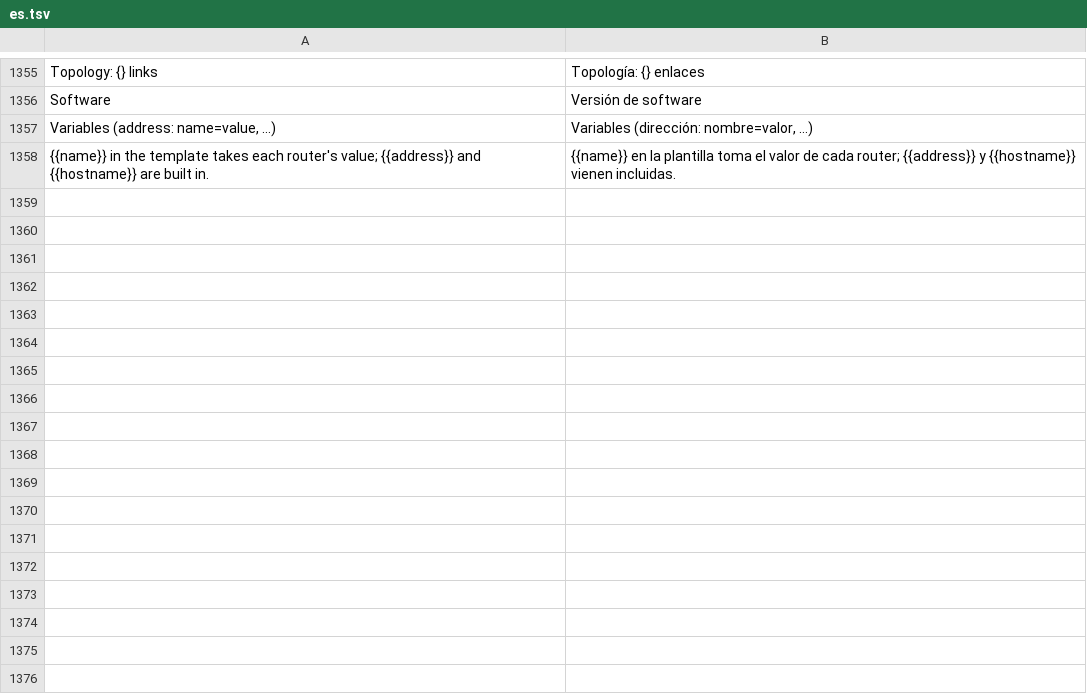
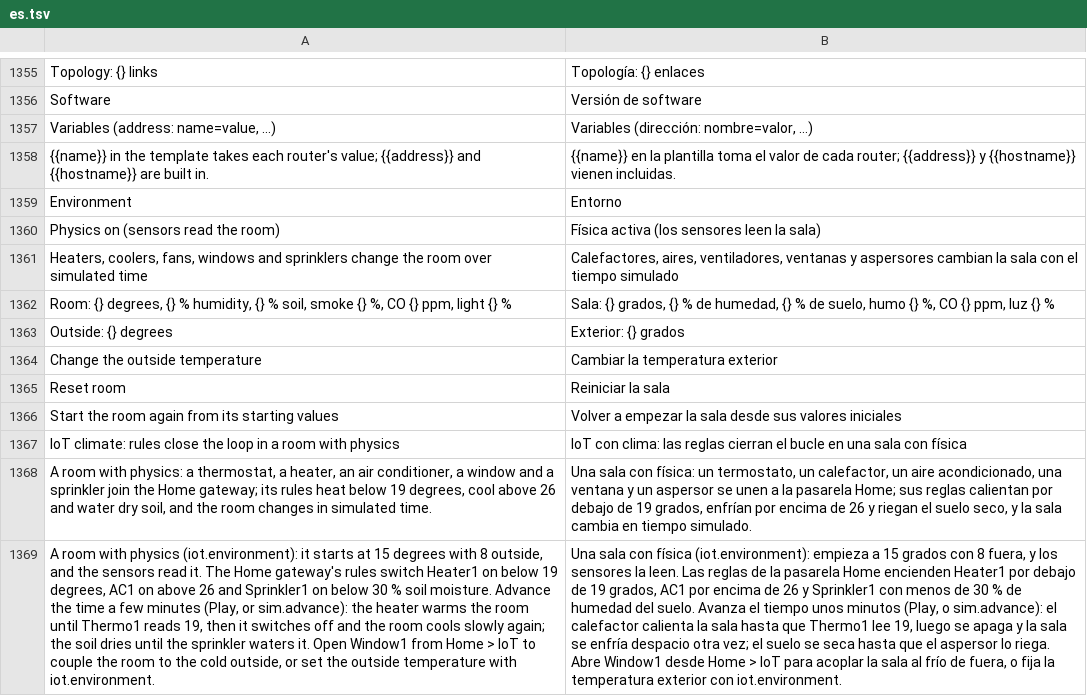
Before and after one commit to ayozetr/netlabcraft, a TSV file: crates/ui-egui/i18n/es.tsv, drawn as a sheet; only a part is shown, gaps mark what is left out; the diff names each change by its address in the sheet, - before the commit and + after, or states it on an @@ line.

Commit message:
M9.11: The smart things share a room with physics
A small deterministic environment per lab (temperature, humidity, soil moisture, smoke, CO, light) that heaters, air conditioners, fans, sprinklers, windows, garages and lamps change over simulated time and the sensors read. Integer thousandths in one-second steps, off by default so older labs keep their readings. New iot.environment command, lab file version 2, iot-climate sample, environment section in the IoT service page.

```diff
--- a/crates/ui-egui/i18n/es.tsv
+++ b/crates/ui-egui/i18n/es.tsv
+row 1359: Environment | Entorno
+row 1360: Physics on (sensors read the room) | Física activa (los sensores leen la sala)
+row 1361: Heaters, coolers, fans, windows and sprinklers change the room over simulated time | Calefactores, aires, ventiladores, ventanas y aspersores cambian la sala con el tiempo simulado
+row 1362: Room: {} degrees, {} % humidity, {} % soil, smoke {} %, CO {} ppm, light {} % | Sala: {} grados, {} % de humedad, {} % de suelo, humo {} %, CO {} ppm, luz {} %
+row 1363: Outside: {} degrees | Exterior: {} grados
+row 1364: Change the outside temperature | Cambiar la temperatura exterior
+row 1365: Reset room | Reiniciar la sala
+row 1366: Start the room again from its starting values | Volver a empezar la sala desde sus valores iniciales
+row 1367: IoT climate: rules close the loop in a room with physics | IoT con clima: las reglas cierran el bucle en una sala con física
+row 1368: A room with physics: a thermostat, a heater, an air conditioner, a window and a sprinkler join the Home gateway; its rules heat below 19 degrees, cool above 26 and water dry soil, and the room changes in simulated time. | Una sala con física: un termostato, un calefactor, un aire acondicionado, una ventana y un aspersor se unen a la pasarela Home; sus reglas calientan por debajo de 19 grados, enfrían por encima de 26 y riegan el suelo seco, y la sala cambia en tiempo simulado.
+row 1369: A room with physics (iot.environment): it starts at 15 degrees with 8 outside, and the sensors read it. The Home gateway's rules switch Heater1 on below 19 degrees, AC1 on above 26 and Sprinkler1 on below 30 % soil moisture. Advance the time a few minutes (Play, or sim.advance): the heater warms the room until Thermo1 reads 19, then it switches off and the room cools slowly again; the soil dries until the sprinkler waters it. Open Window1 from Home > IoT to couple the room to the cold outside, or set the outside temperature with iot.environment. | Una sala con física (iot.environment): empieza a 15 grados con 8 fuera, y los sensores la leen. Las reglas de la pasarela Home encienden Heater1 por debajo de 19 grados, AC1 por encima de 26 y Sprinkler1 con menos de 30 % de humedad del suelo. Avanza el tiempo unos minutos (Play, o sim.advance): el calefactor calienta la sala hasta que Thermo1 lee 19, luego se apaga y la sala se enfría despacio otra vez; el suelo se seca hasta que el aspersor lo riega. Abre Window1 desde Home > IoT para acoplar la sala al frío de fuera, o fija la temperatura exterior con iot.environment.
```
Also changed, not shown: 18 other files.
